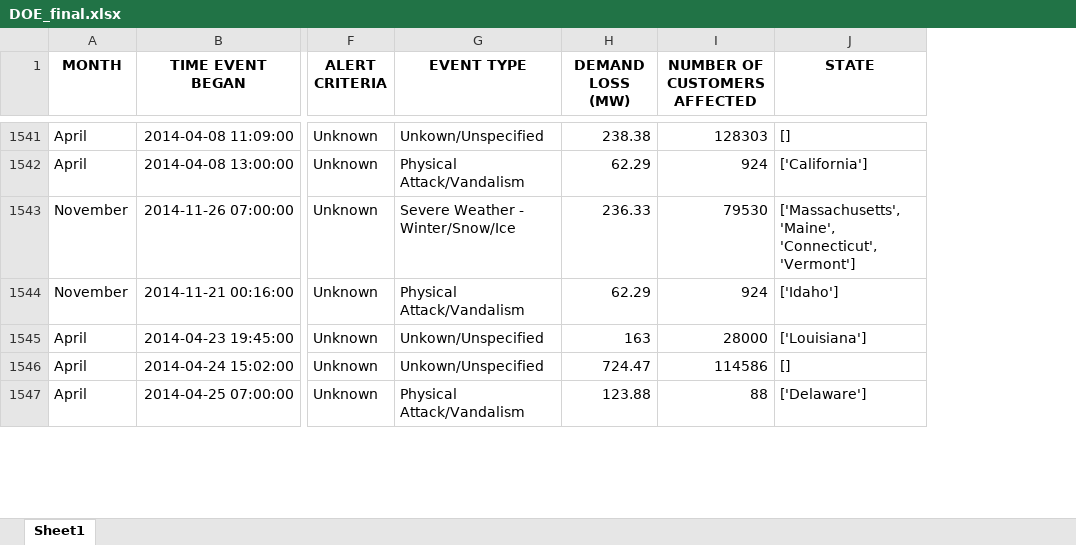
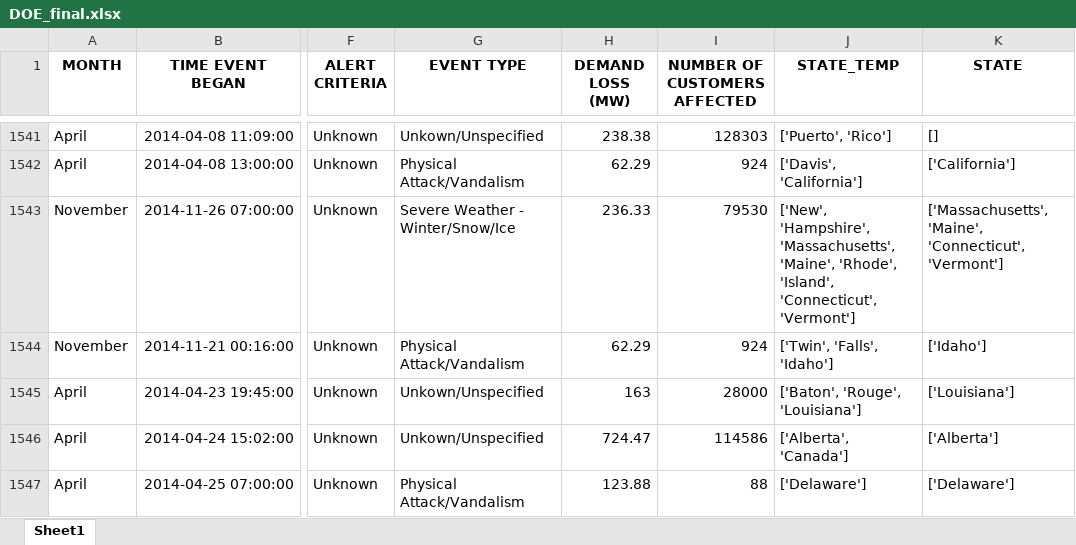
Before and after one commit to gregorywmorris/Maven-Power-Outage-Challenge, an Excel workbook: data/processed/DOE_final.xlsx, sheet Sheet1, drawn as a sheet; only a part is shown, gaps mark what is left out; values as stored, in another font and other column widths than the file's, no borders; addresses are those after the commit; the diff covers the shown part only; the diff names each change by its address in the sheet, - before the commit and + after, or states it on an @@ line.

```diff
--- a/data/processed/DOE_final.xlsx (sheet Sheet1)
+++ b/data/processed/DOE_final.xlsx (sheet Sheet1)
+column J (STATE_TEMP), rows 1541-1547: ['Puerto', 'Rico'] | ['Davis', 'California'] | ['New', 'Hampshire', 'Massachusetts', 'Maine', 'Rhode', 'Island', 'Connecticut', 'Vermont'] | ['Twin', 'Falls', 'Idaho'] | ['Baton', 'Rouge', 'Louisiana'] | ['Alberta', 'Canada'] | ['Delaware']
-K1546 (STATE): []
+K1546 (STATE): ['Alberta']
```
Also changed, not shown: 15 edited cells elsewhere in this sheet, data/processed/DOE_Stage_3-1.xlsx, data/processed/DOE_Stage_3.xlsx, 4 other files.
